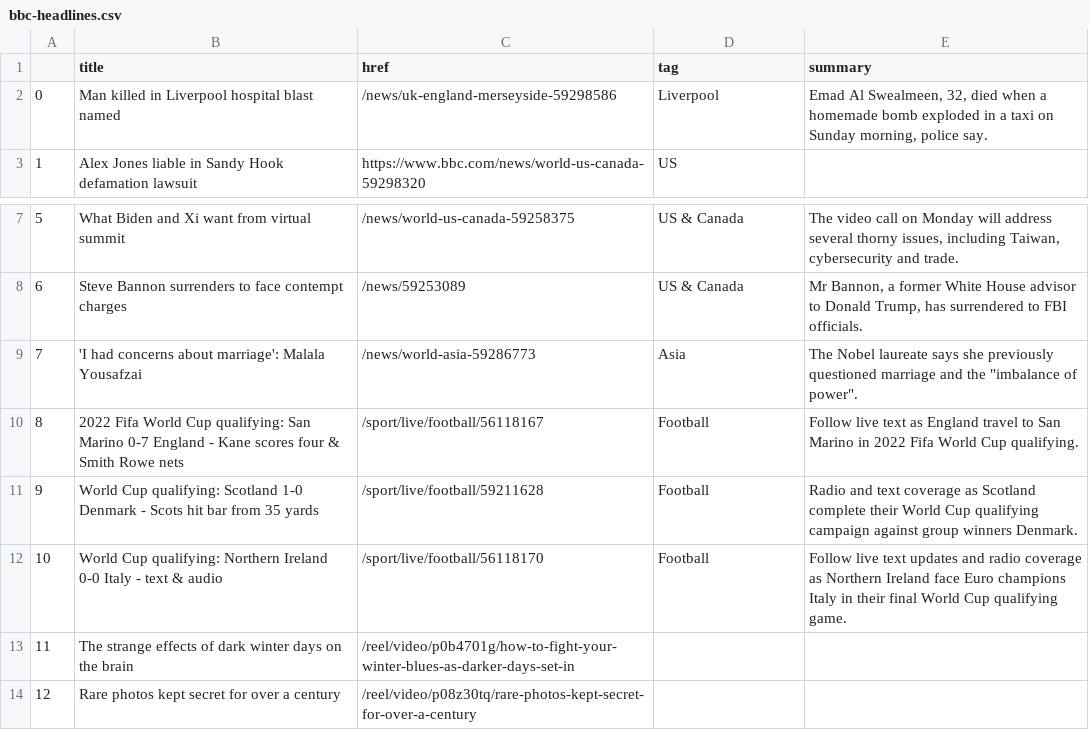
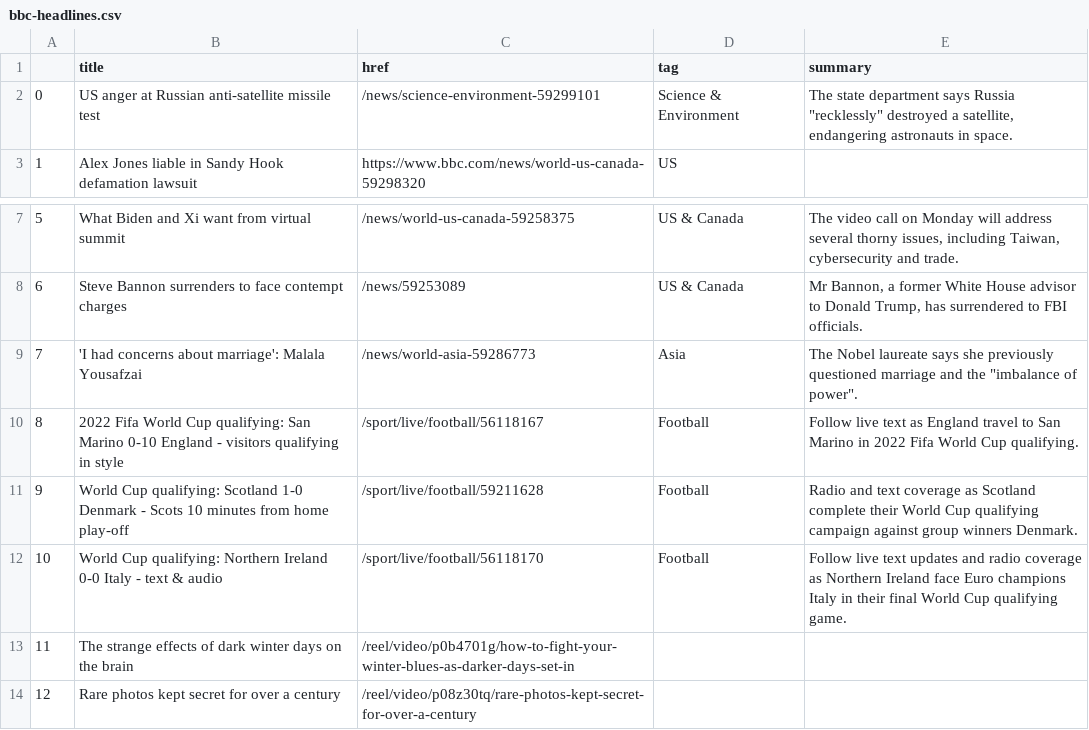
Before and after one commit to joaquin-rosado/automatic-scraper, a CSV file: bbc-headlines.csv, drawn as a sheet; only a part is shown, gaps mark what is left out.

```diff
--- a/bbc-headlines.csv
+++ b/bbc-headlines.csv
@@ -1,3 +1,3 @@
 ,title,href,tag,summary
-0,Man killed in Liverpool hospital blast named,/news/uk-england-merseyside-59298586,Liverpool,"Emad Al Swealmeen, 32, died when a homemade bomb exploded in a taxi on Sunday morning, police say."
+0,US anger at Russian anti-satellite missile test,/news/science-environment-59299101,Science & Environment,"The state department says Russia ""recklessly"" destroyed a satellite, endangering astronauts in space."
 1,Alex Jones liable in Sandy Hook defamation lawsuit,https://www.bbc.com/news/world-us-canada-59298320,US,
@@ -9,4 +9,4 @@
 7,'I had concerns about marriage': Malala Yousafzai,/news/world-asia-59286773,Asia,"The Nobel laureate says she previously questioned marriage and the ""imbalance of power""."
-8,2022 Fifa World Cup qualifying: San Marino 0-7 England - Kane scores four & Smith Rowe nets,/sport/live/football/56118167,Football,Follow live text as England travel to San Marino in 2022 Fifa World Cup qualifying.
-9,World Cup qualifying: Scotland 1-0 Denmark - Scots hit bar from 35 yards,/sport/live/football/59211628,Football,Radio and text coverage as Scotland complete their World Cup qualifying campaign against group winners Denmark.
+8,2022 Fifa World Cup qualifying: San Marino 0-10 England - visitors qualifying in style,/sport/live/football/56118167,Football,Follow live text as England travel to San Marino in 2022 Fifa World Cup qualifying.
+9,World Cup qualifying: Scotland 1-0 Denmark - Scots 10 minutes from home play-off,/sport/live/football/59211628,Football,Radio and text coverage as Scotland complete their World Cup qualifying campaign against group winners Denmark.
 10,World Cup qualifying: Northern Ireland 0-0 Italy - text & audio,/sport/live/football/56118170,Football,Follow live text updates and radio coverage as Northern Ireland face Euro champions Italy in their final World Cup qualifying game.
```
